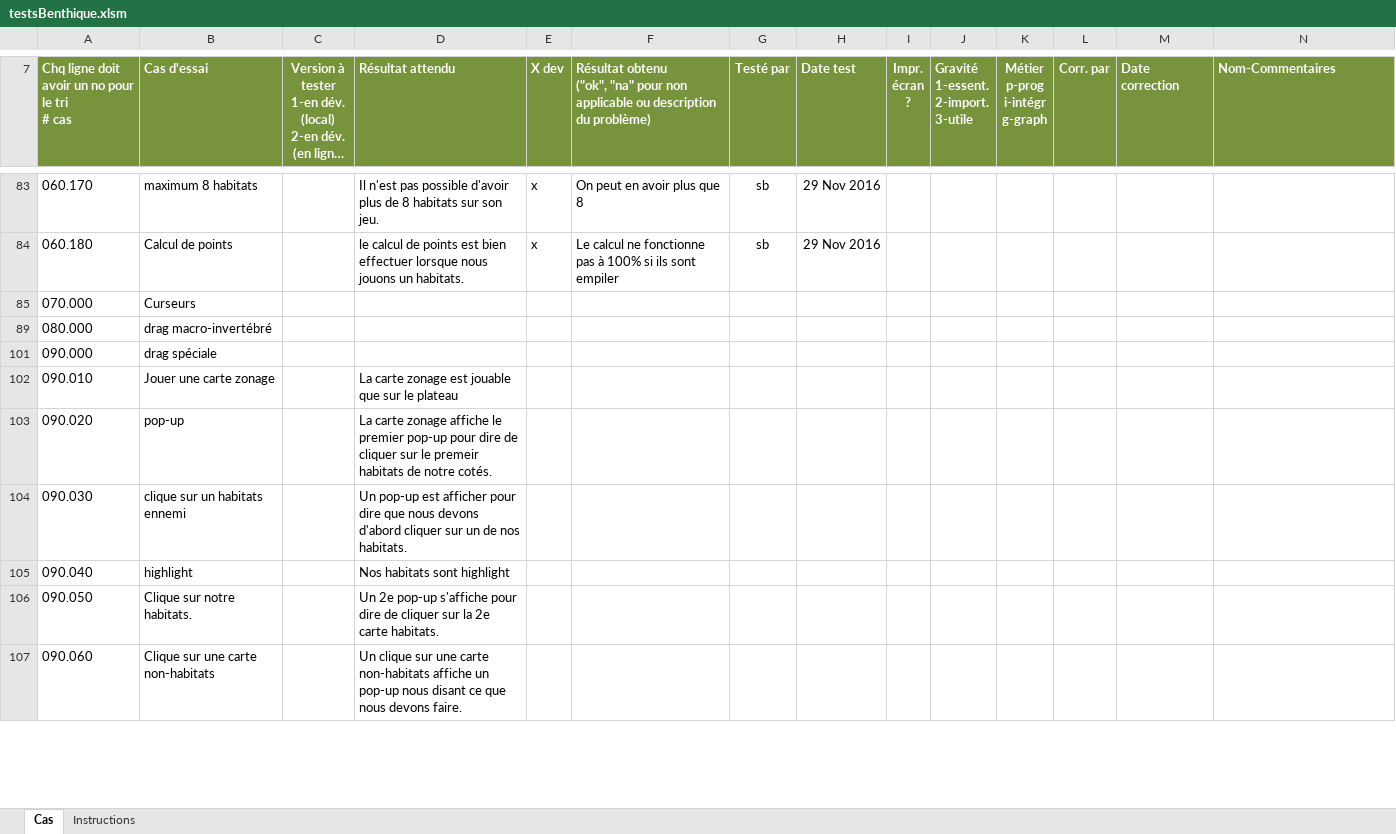
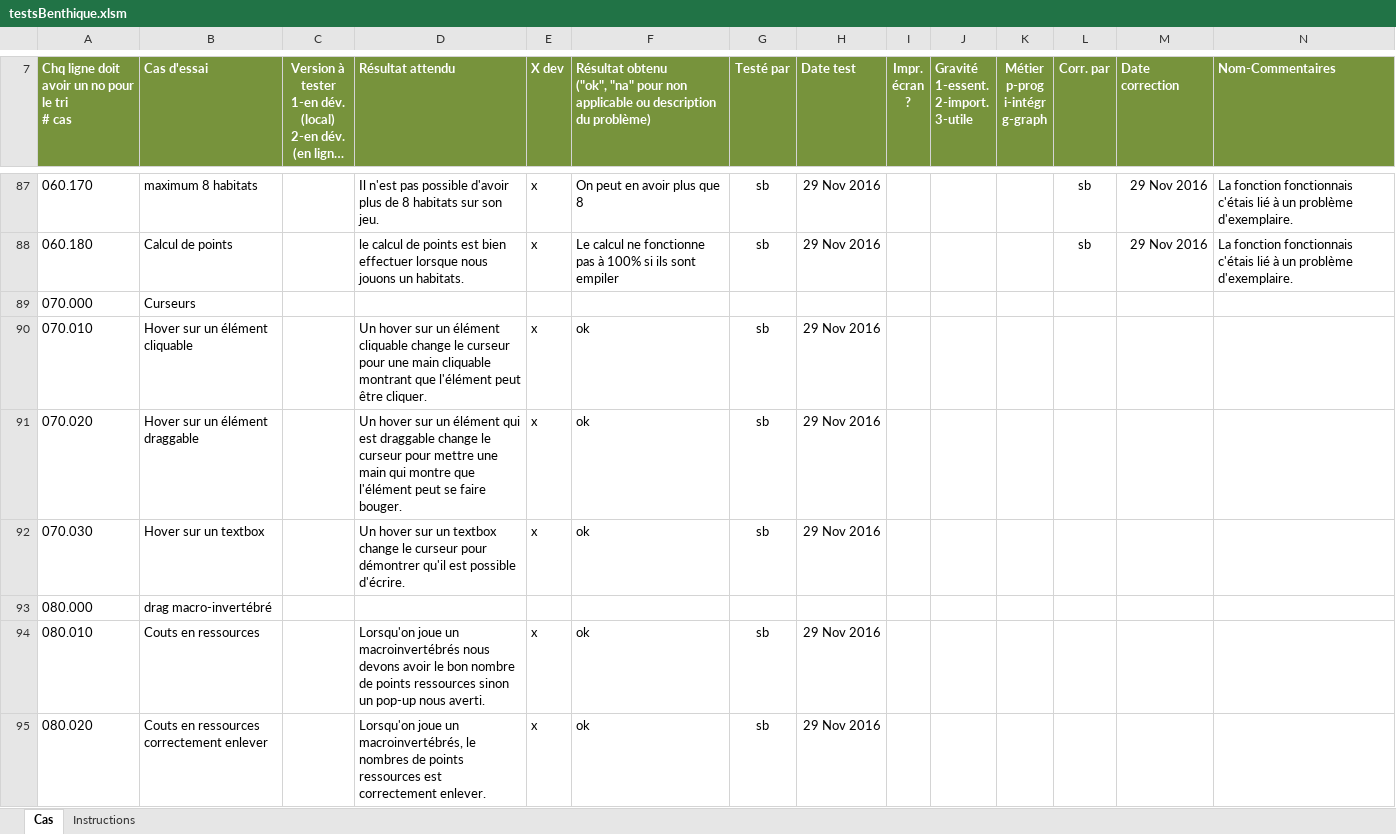
Before and after one commit to AlexandreCloutier/CourseBenthiqu, an Excel workbook: testsBenthique.xlsm, sheet Cas, drawn as a sheet; only a part is shown, gaps mark what is left out; the shorter side is filled out with more unchanged rows; long unchanged cells end in …; values as stored, in another font and other column widths than the file's, no borders; charts and pictures and conditional formats not drawn; addresses are those after the commit; the diff covers the shown part only; the diff names each change by its address in the sheet, - before the commit and + after, or states it on an @@ line.

```diff
--- a/testsBenthique.xlsm (sheet Cas)
+++ b/testsBenthique.xlsm (sheet Cas)
-L87:L88 (Corr. par): (empty)
+L87:L88 (Corr. par): sb
-M87:M88 (Date correction): (empty)
+M87:M88 (Date correction): 29 Nov 2016
-N87:N88 (Nom-Commentaires): (empty)
+N87:N88 (Nom-Commentaires): La fonction fonctionnais c'étais lié à un problème d'exemplaire.
@@ row 90 unhidden: 070.010 | Hover sur un élément cliquable |  | Un hover sur un élément cliquable change le curseur pour une main cliquable montrant que l'élément peut être cliquer. | x | ok | sb | 29 Nov 2016 @@
@@ row 91 unhidden: 070.020 | Hover sur un élément draggable |  | Un hover sur un élément qui est draggable change le curseur pour mettre une main qui montre que l'élément peut se faire bouger. | x | ok | sb | 29 Nov 2016 @@
@@ row 92 unhidden: 070.030 | Hover sur un textbox |  | Un hover sur un textbox change le curseur pour démontrer qu'il est possible d'écrire. | x | ok | sb | 29 Nov 2016 @@
@@ row 94 unhidden: 080.010 | Couts en ressources |  | Lorsqu'on joue un macroinvertébrés nous devons avoir le bon nombre de points ressources sinon un pop-up nous averti. | x | ok | sb | 29 Nov 2016 @@
@@ row 95 unhidden: 080.020 | Couts en ressources correctement enlever |  | Lorsqu'on joue un macroinvertébrés, le nombres de points ressources est correctement enlever. | x | ok | sb | 29 Nov 2016 @@
```
Also changed, not shown: 19 added rows, 8 removed rows, 67 hidden or unhidden rows and 154 edited cells elsewhere in this sheet, hidden cells, 2 other files.
